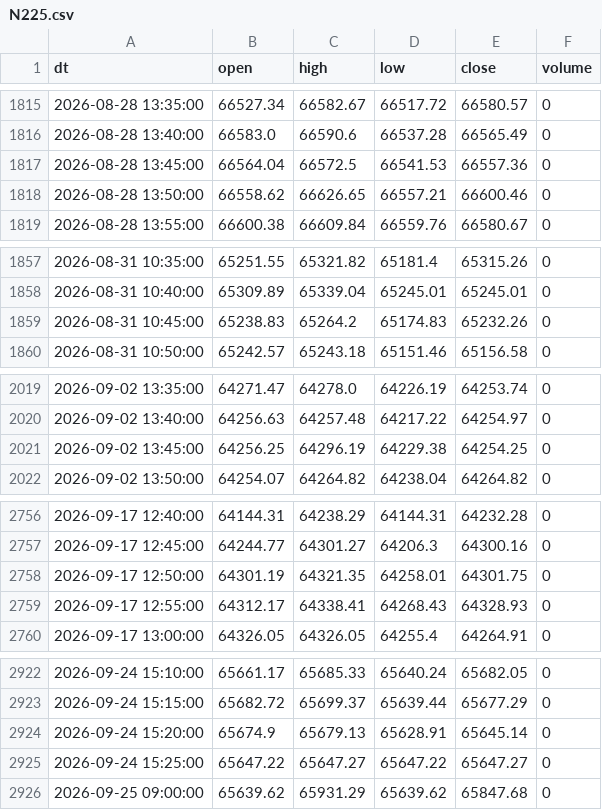
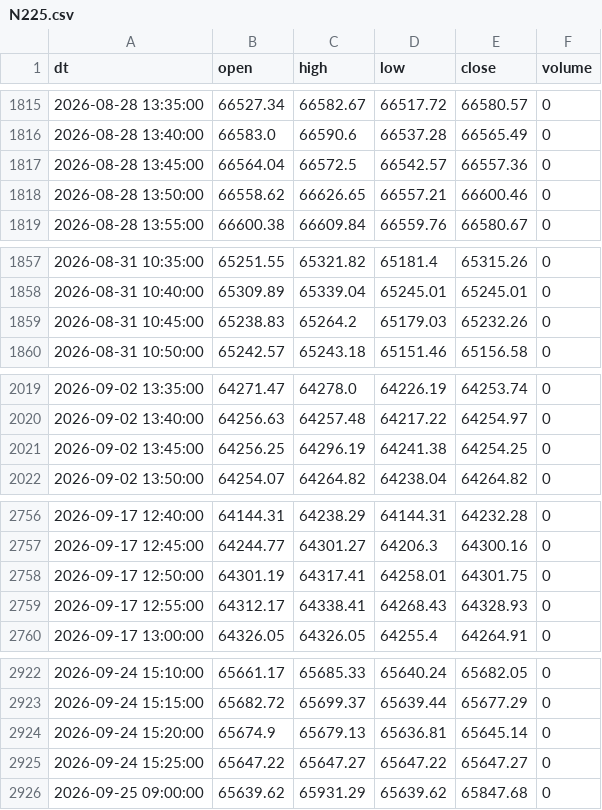
Before and after one commit to eplan4u-dotcom/kabu-screener, a CSV file: data/intraday/N225.csv, drawn as a sheet; only a part is shown, gaps mark what is left out; the diff covers the shown part only.

```diff
--- a/data/intraday/N225.csv
+++ b/data/intraday/N225.csv
@@ -1816,3 +1816,3 @@ dt,open,high,low,close,volume
 2026-08-28 13:40:00,66583.0,66590.6,66537.28,66565.49,0
-2026-08-28 13:45:00,66564.04,66572.5,66541.53,66557.36,0
+2026-08-28 13:45:00,66564.04,66572.5,66542.57,66557.36,0
 2026-08-28 13:50:00,66558.62,66626.65,66557.21,66600.46,0
@@ -1858,3 +1858,3 @@ dt,open,high,low,close,volume
 2026-08-31 10:40:00,65309.89,65339.04,65245.01,65245.01,0
-2026-08-31 10:45:00,65238.83,65264.2,65174.83,65232.26,0
+2026-08-31 10:45:00,65238.83,65264.2,65179.03,65232.26,0
 2026-08-31 10:50:00,65242.57,65243.18,65151.46,65156.58,0
@@ -2020,3 +2020,3 @@ dt,open,high,low,close,volume
 2026-09-02 13:40:00,64256.63,64257.48,64217.22,64254.97,0
-2026-09-02 13:45:00,64256.25,64296.19,64229.38,64254.25,0
+2026-09-02 13:45:00,64256.25,64296.19,64241.38,64254.25,0
 2026-09-02 13:50:00,64254.07,64264.82,64238.04,64264.82,0
@@ -2757,3 +2757,3 @@ dt,open,high,low,close,volume
 2026-09-17 12:45:00,64244.77,64301.27,64206.3,64300.16,0
-2026-09-17 12:50:00,64301.19,64321.35,64258.01,64301.75,0
+2026-09-17 12:50:00,64301.19,64317.41,64258.01,64301.75,0
 2026-09-17 12:55:00,64312.17,64338.41,64268.43,64328.93,0
@@ -2923,3 +2923,3 @@ dt,open,high,low,close,volume
 2026-09-24 15:15:00,65682.72,65699.37,65639.44,65677.29,0
-2026-09-24 15:20:00,65674.9,65679.13,65628.91,65645.14,0
+2026-09-24 15:20:00,65674.9,65679.13,65636.81,65645.14,0
 2026-09-24 15:25:00,65647.22,65647.27,65647.22,65647.27,0
```
Also changed, not shown: 24 edited cells elsewhere in this file, data/intraday/4062.csv, data/intraday/6098.csv, 5 other files.
